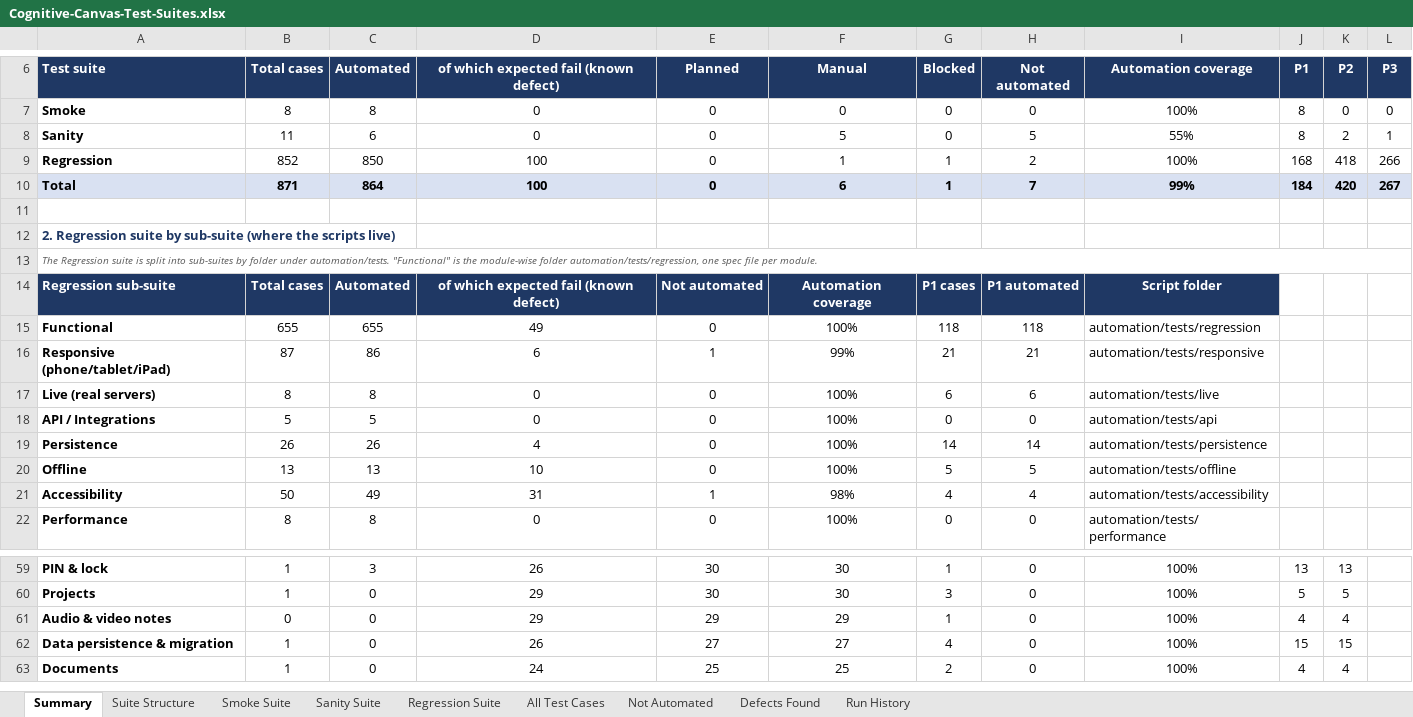
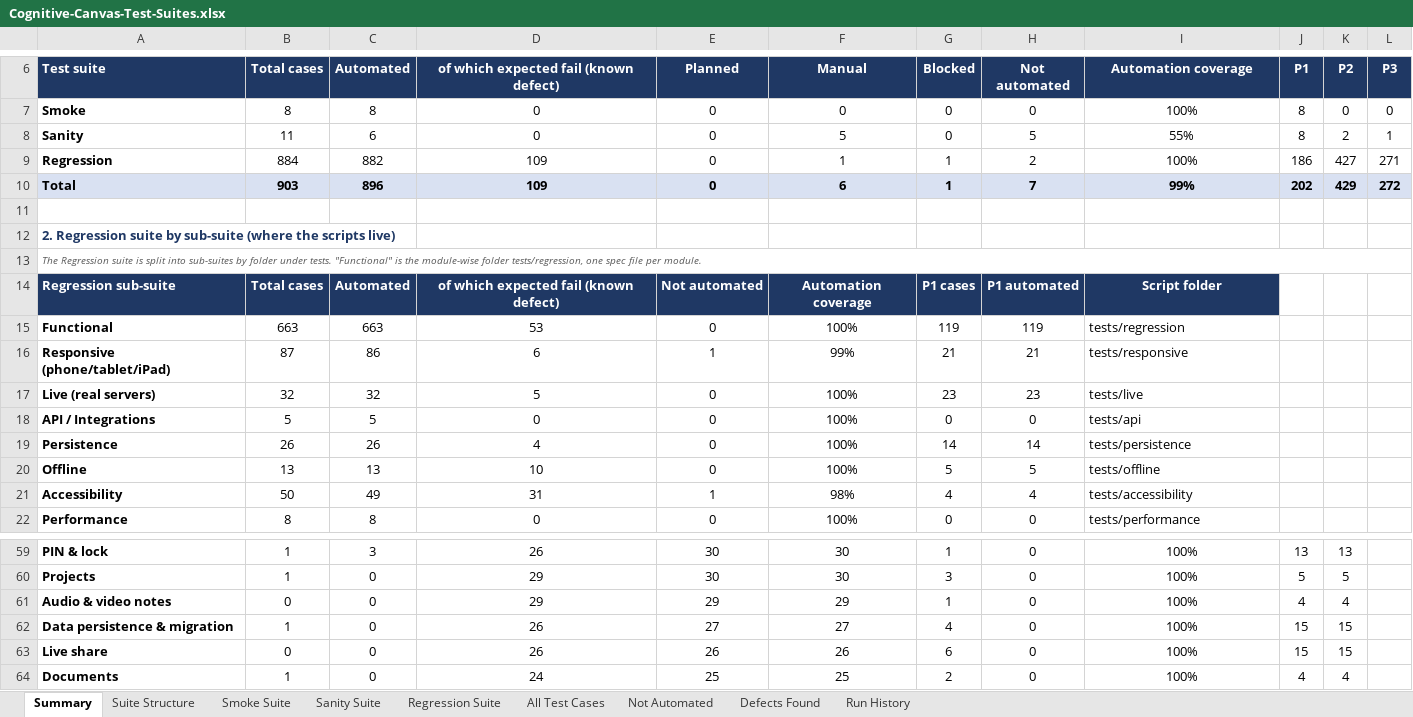
Before and after one commit to codernik-dev/cognitive-canvas-automation, an Excel workbook: docs/Cognitive-Canvas-Test-Suites.xlsx, sheet Summary, drawn as a sheet; only a part is shown, gaps mark what is left out; values as stored, in another font and other column widths than the file's, no borders; the diff covers the shown part only; the diff names each change by its address in the sheet, - before the commit and + after, or states it on an @@ line.

Commit message:
Run 13 results, live sharing suite and full-coverage additions
916 test cases (909 automated) across 35 modules.

- Run 13: full regression, performance, cross-browser and live runs;
  reports, defect register and QA report rebuilt from the results.
- Live sharing suite against the real server (teacher and students,
  one worker), with share-fidelity checks and API timing attachments.
- New defects DEF-515 and DEF-516; DEF-512 marked intermittent.
- REG-945 to REG-959: every accent and Style, every Tool Guide card,
  Settings explanations, Cloud sync edge cases, deleting live-shared
  projects, a teacher's read-only note, refused uploads from Home,
  Storage filters, video note delete wording and the plan's storage
  allowance (REG-947 to REG-959 not yet run).
- MoBrowser PIN entry and BiDi click made reliable.

```diff
--- a/docs/Cognitive-Canvas-Test-Suites.xlsx (sheet Summary)
+++ b/docs/Cognitive-Canvas-Test-Suites.xlsx (sheet Summary)
-B9 (Total cases): 852
+B9 (Total cases): 884
-C9 (Automated): 850
+C9 (Automated): 882
-D9:D10: 100
+D9:D10: 109
-J9 (P1): 168
+J9 (P1): 186
-K9 (P2): 418
+K9 (P2): 427
-L9 (P3): 266
+L9 (P3): 271
-B10 (Total cases): 871
+B10 (Total cases): 903
-C10 (Automated): 864
+C10 (Automated): 896
-J10 (P1): 184
+J10 (P1): 202
-K10 (P2): 420
+K10 (P2): 429
-L10 (P3): 267
+L10 (P3): 272
-A13 (Test suite): …folder under automation/tests. "Functional" is the module-wise folder automation/tests/regression, one spec…
+A13 (Test suite): …folder under tests. "Functional" is the module-wise folder tests/regression, one spec…
-B15 (Total cases): 655
+B15 (Total cases): 663
-C15 (Automated): 655
+C15 (Automated): 663
-D15: 49
+D15: 53
-G15 (Blocked): 118
+G15 (Blocked): 119
-H15 (Not automated): 118
+H15 (Not automated): 119
-I15 (Automation coverage): automation/tests/regression
+I15 (Automation coverage): tests/regression
-I16 (Automation coverage): automation/tests/responsive
+I16 (Automation coverage): tests/responsive
-B17 (Total cases): 8
+B17 (Total cases): 32
-C17 (Automated): 8
+C17 (Automated): 32
-D17: 0
+D17: 5
-G17 (Blocked): 6
+G17 (Blocked): 23
-H17 (Not automated): 6
+H17 (Not automated): 23
-I17 (Automation coverage): automation/tests/live
+I17 (Automation coverage): tests/live
-I18 (Automation coverage): automation/tests/api
+I18 (Automation coverage): tests/api
-I19 (Automation coverage): automation/tests/persistence
+I19 (Automation coverage): tests/persistence
-I20 (Automation coverage): automation/tests/offline
+I20 (Automation coverage): tests/offline
-I21 (Automation coverage): automation/tests/accessibility
+I21 (Automation coverage): tests/accessibility
-I22 (Automation coverage): automation/tests/performance
+I22 (Automation coverage): tests/performance
+row 63: Live share | 0 | 0 | 26 | 26 | 26 | 6 | 0 | 100% | 15 | 15
```
Also changed, not shown: 5 added rows, 6 removed rows and 43 edited cells elsewhere in this sheet, sheet All Test Cases, sheet Suite Structure, sheet Regression Suite, sheet Defects Found, sheet Run History, sheet Sanity Suite, 1 more sheet, formulas that keep their value, 54 other files.
